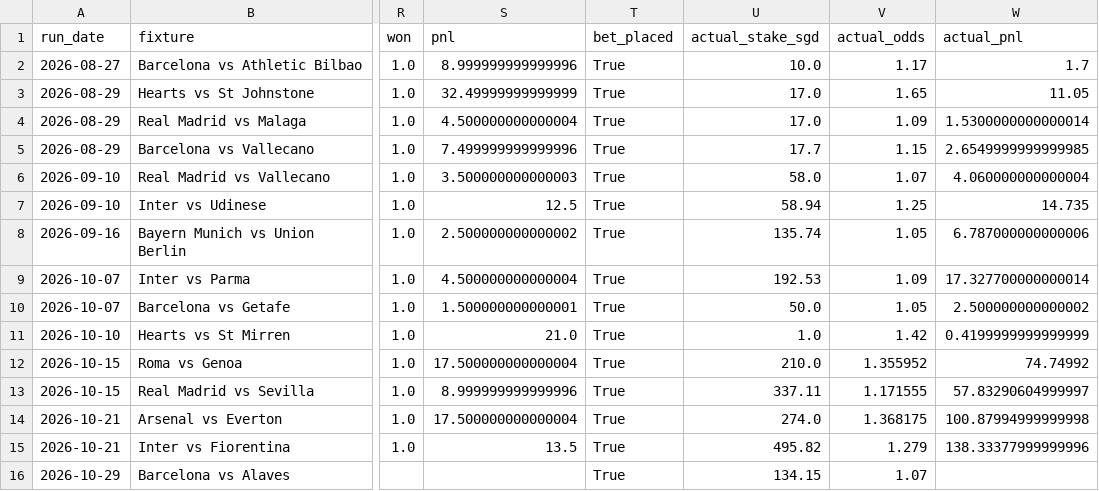
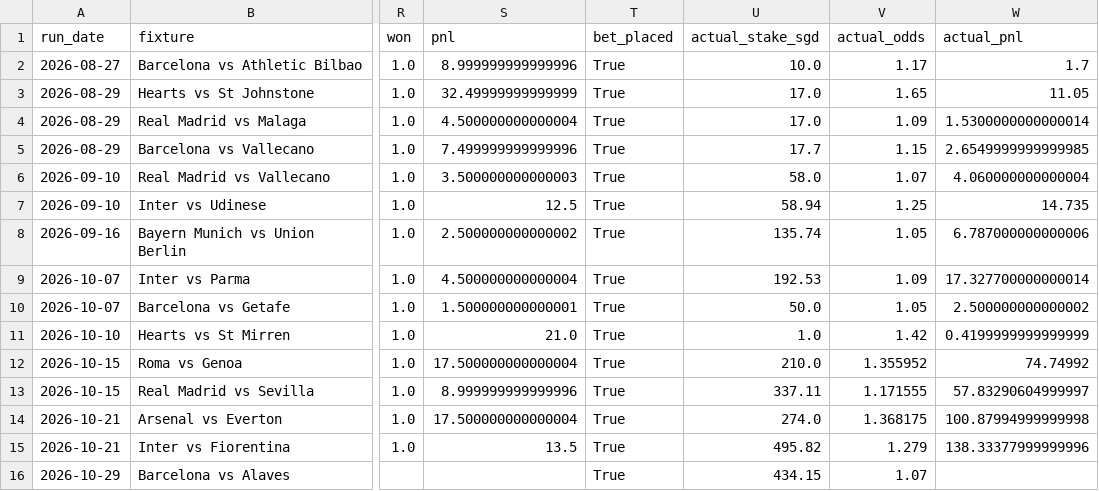
Before and after one commit to quantarram/quant-regime-research, a CSV file: notebooks/football_betting/output/qualifying_log.csv, drawn as a sheet; only a part is shown, gaps mark what is left out; the diff names each change by its address in the sheet, - before the commit and + after, or states it on an @@ line.

```diff
--- a/notebooks/football_betting/output/qualifying_log.csv
+++ b/notebooks/football_betting/output/qualifying_log.csv
-U16 (actual_stake_sgd): 134.15
+U16 (actual_stake_sgd): 434.15
```
Also changed, not shown: 1 other file.
